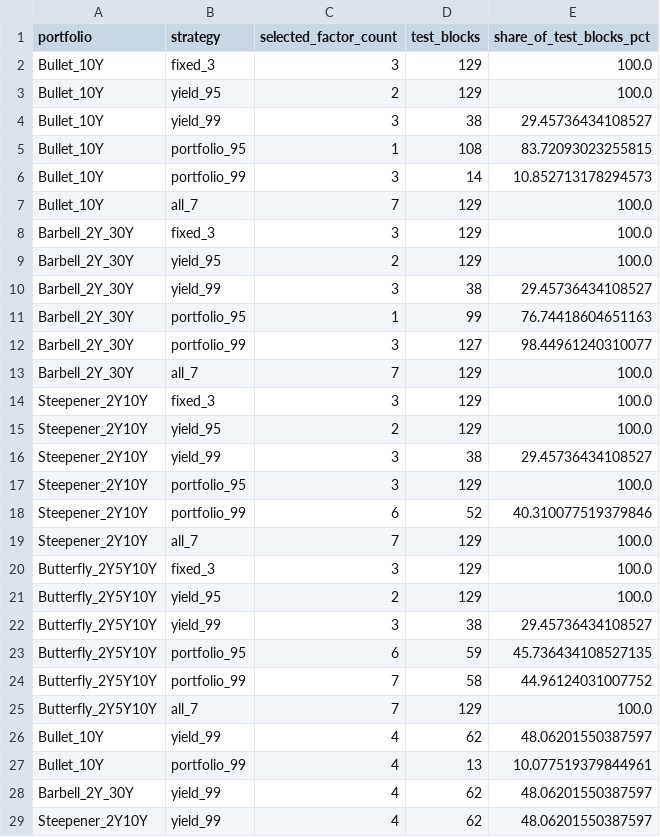
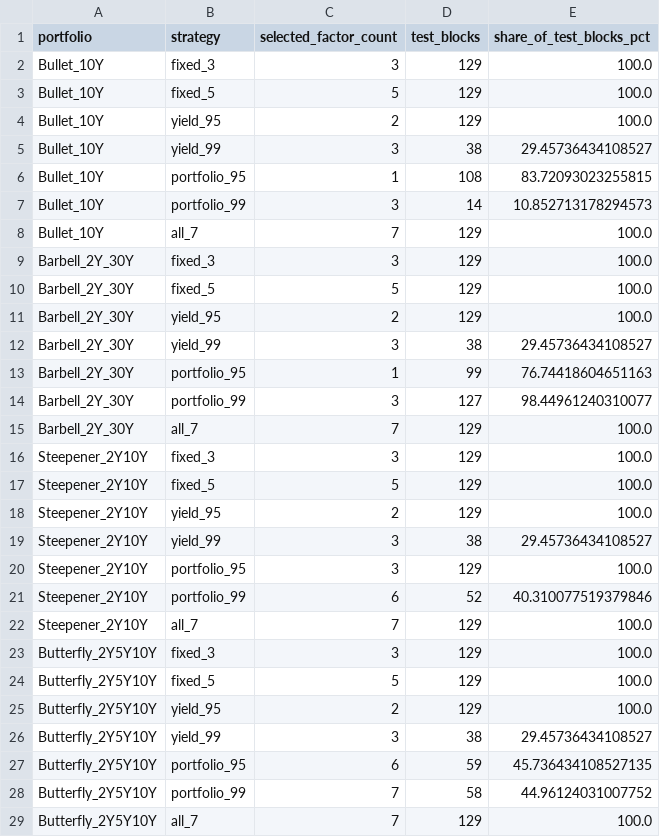
Before and after one commit to sarah122602/treasury-pca-risk-attribution, a CSV file: results/step6_factor_count_distribution.csv, drawn as a sheet; only a part is shown; the shorter side is filled out with more unchanged rows.

```diff
--- a/results/step6_factor_count_distribution.csv
+++ b/results/step6_factor_count_distribution.csv
@@ -2,2 +2,3 @@ portfolio,strategy,selected_factor_count,test_blocks,share_of_test_blocks_pct
 Bullet_10Y,fixed_3,3,129,100.0
+Bullet_10Y,fixed_5,5,129,100.0
 Bullet_10Y,yield_95,2,129,100.0
@@ -8,2 +9,3 @@ Bullet_10Y,all_7,7,129,100.0
 Barbell_2Y_30Y,fixed_3,3,129,100.0
+Barbell_2Y_30Y,fixed_5,5,129,100.0
 Barbell_2Y_30Y,yield_95,2,129,100.0
@@ -14,2 +16,3 @@ Barbell_2Y_30Y,all_7,7,129,100.0
 Steepener_2Y10Y,fixed_3,3,129,100.0
+Steepener_2Y10Y,fixed_5,5,129,100.0
 Steepener_2Y10Y,yield_95,2,129,100.0
@@ -20,2 +23,3 @@ Steepener_2Y10Y,all_7,7,129,100.0
 Butterfly_2Y5Y10Y,fixed_3,3,129,100.0
+Butterfly_2Y5Y10Y,fixed_5,5,129,100.0
 Butterfly_2Y5Y10Y,yield_95,2,129,100.0
```
Also changed, not shown: results/step6_paired_bootstrap_ci.csv, results/step6_regime_strategy_summary.csv, 23 other files.
